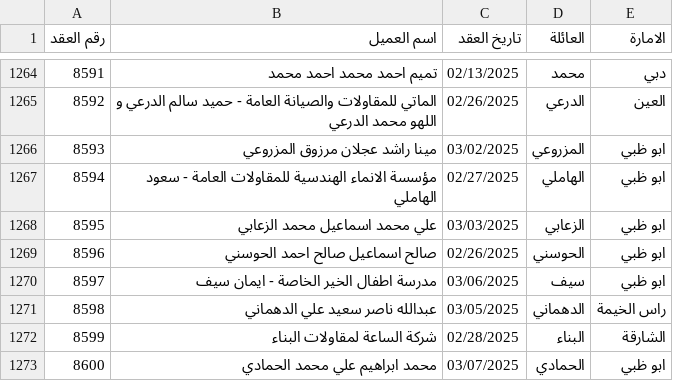
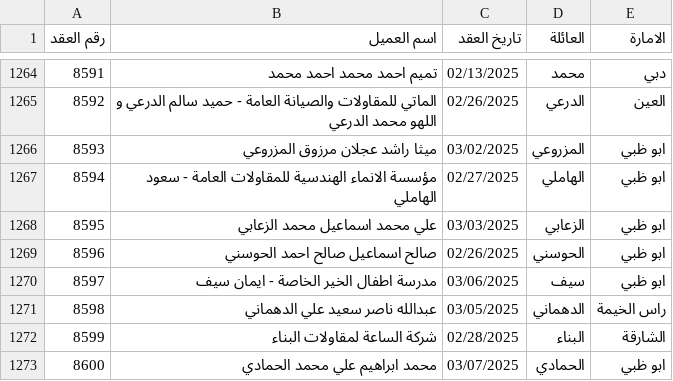
Before and after one commit to Smou-Group/family-search, a CSV file: families.csv, drawn as a sheet; only a part is shown, gaps mark what is left out.

Commit message:
Add files via upload

```diff
--- a/families.csv
+++ b/families.csv
@@ -1265,3 +1265,3 @@
 8592,الماتي للمقاولات والصيانة العامة - حميد سالم الدرعي و اللهو محمد الدرعي,02/26/2025,الدرعي,العين
-8593,مينا راشد عجلان مرزوق المزروعي ,03/02/2025,المزروعي,ابو ظبي
+8593,ميثا راشد عجلان مرزوق المزروعي ,03/02/2025,المزروعي,ابو ظبي
 8594,مؤسسة الانماء الهندسية للمقاولات العامة - سعود الهاملي,02/27/2025,الهاملي,ابو ظبي
```
